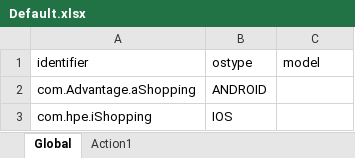
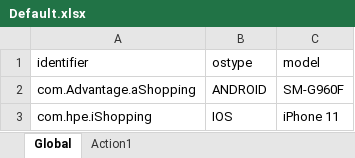
Before and after one commit to bohee-seo/UFTAI_Mobile_Android_iOS, an Excel workbook: UFTAI_Mobile_Android_iOS/Default.xlsx, sheet Global, drawn as a sheet; values as stored, in another font and other column widths than the file's, no borders; the diff names each change by its address in the sheet, - before the commit and + after, or states it on an @@ line.

```diff
--- a/UFTAI_Mobile_Android_iOS/Default.xlsx (sheet Global)
+++ b/UFTAI_Mobile_Android_iOS/Default.xlsx (sheet Global)
-C2 (model): (empty)
+C2 (model): SM-G960F
-C3 (model): (empty)
+C3 (model): iPhone 11
```
Also changed, not shown: 6 other files.
